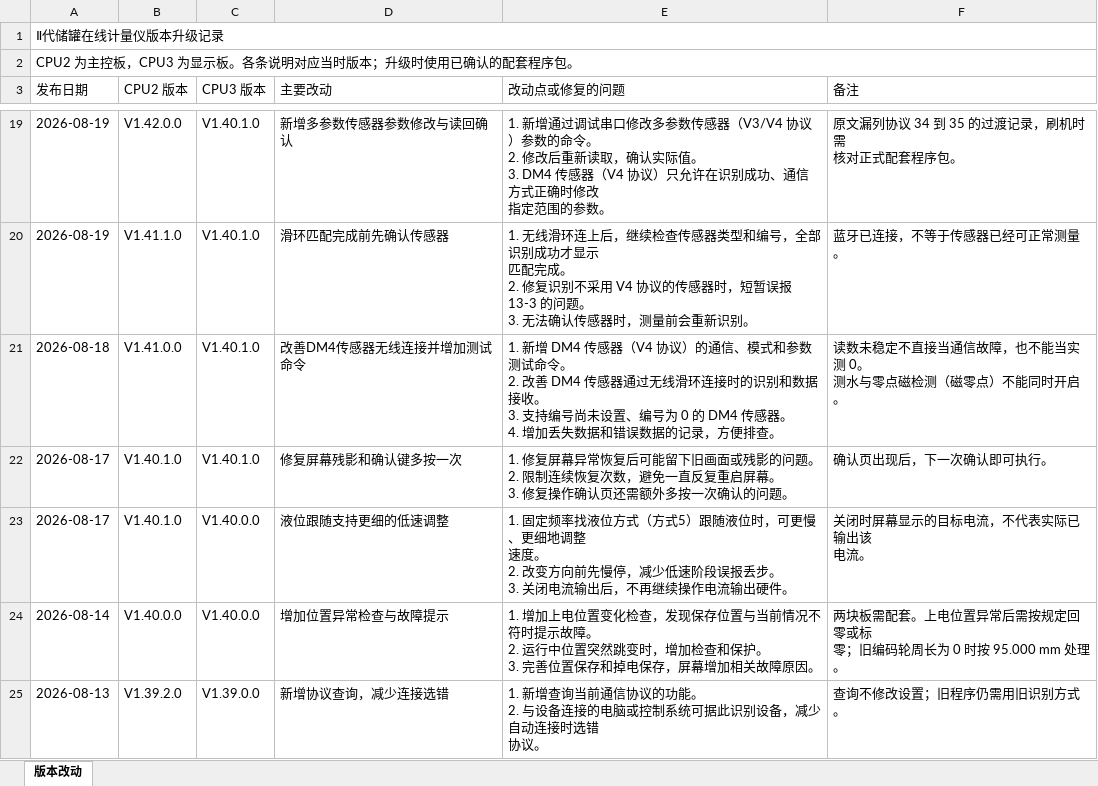
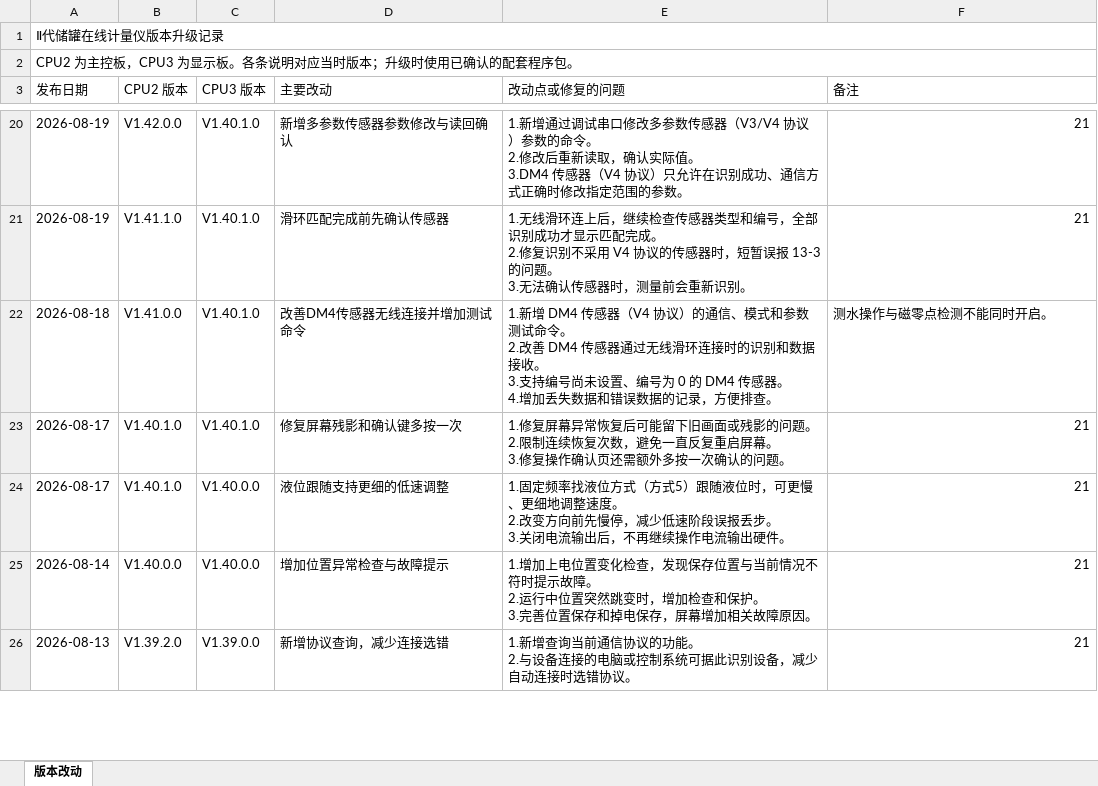
Before and after one commit to duanxuebin1998/cube, an Excel workbook: docs/00_构建与版本/版本改动与测试/Ⅱ代储罐在线计量仪版本升级记录.xlsx, sheet 版本改动, drawn as a sheet; only a part is shown, gaps mark what is left out; values as stored, in another font and other column widths than the file's, no cell formats; table styles not drawn; addresses are those after the commit; ↵ is a line break in a cell; the diff covers the shown part only; the diff names each change by its address in the sheet, - before the commit and + after, or states it on an @@ line.

```diff
--- a/docs/00_构建与版本/版本改动与测试/Ⅱ代储罐在线计量仪版本升级记录.xlsx (sheet 版本改动)
+++ b/docs/00_构建与版本/版本改动与测试/Ⅱ代储罐在线计量仪版本升级记录.xlsx (sheet 版本改动)
-E20 (改动点或修复的问题): …际值。 ↵ 3. DM4 传感器（V4 协议）只允许在识别成功、通信方式正确时修改 ↵ 指定范围…
+E20 (改动点或修复的问题): …际值。 ↵ 3.DM4 传感器（V4 协议）只允许在识别成功、通信方式正确时修改指定范围…
-F20 (备注): 原文漏列协议 34 到 35 的过渡记录，刷机时需 ↵ 核对正式配套程序包。
+F20 (备注): 21
-E21 (改动点或修复的问题): …功才显示 ↵ 匹配完成…
+E21 (改动点或修复的问题): …功才显示匹配完成…
-F21 (备注): 蓝牙已连接，不等于传感器已经可正常测量。
+F21 (备注): 21
-E22 (改动点或修复的问题): …便排查。
+E22 (改动点或修复的问题): …便排查。
-F22 (备注): 读数未稳定不直接当通信故障，也不能当实测 0。 ↵ 测水与零点磁检测（磁零点）不能同时开启。
+F22 (备注): 测水操作与磁零点检测不能同时开启。
-E23 (改动点或修复的问题): …的问题。
+E23 (改动点或修复的问题): …的问题。
-F23 (备注): 确认页出现后，下一次确认即可执行。
+F23 (备注): 21
-E24 (改动点或修复的问题): …细地调整 ↵ 速度。…
+E24 (改动点或修复的问题): …细地调整速度。…
-F24 (备注): 关闭时屏幕显示的目标电流，不代表实际已输出该 ↵ 电流。
+F24 (备注): 21
-E25 (改动点或修复的问题): …障原因。
+E25 (改动点或修复的问题): …障原因。
-F25 (备注): 两块板需配套。上电位置异常后需按规定回零或标 ↵ 零；旧编码轮周长为 0 时按 95.000 mm 处理。
+F25 (备注): 21
-E26 (改动点或修复的问题): …接时选错 ↵ 协议。
+E26 (改动点或修复的问题): …接时选错协议。
-F26 (备注): 查询不修改设置；旧程序仍需用旧识别方式。
+F26 (备注): 21
```
Also changed, not shown: other rows of this sheet, cell formats, 4 other files.
